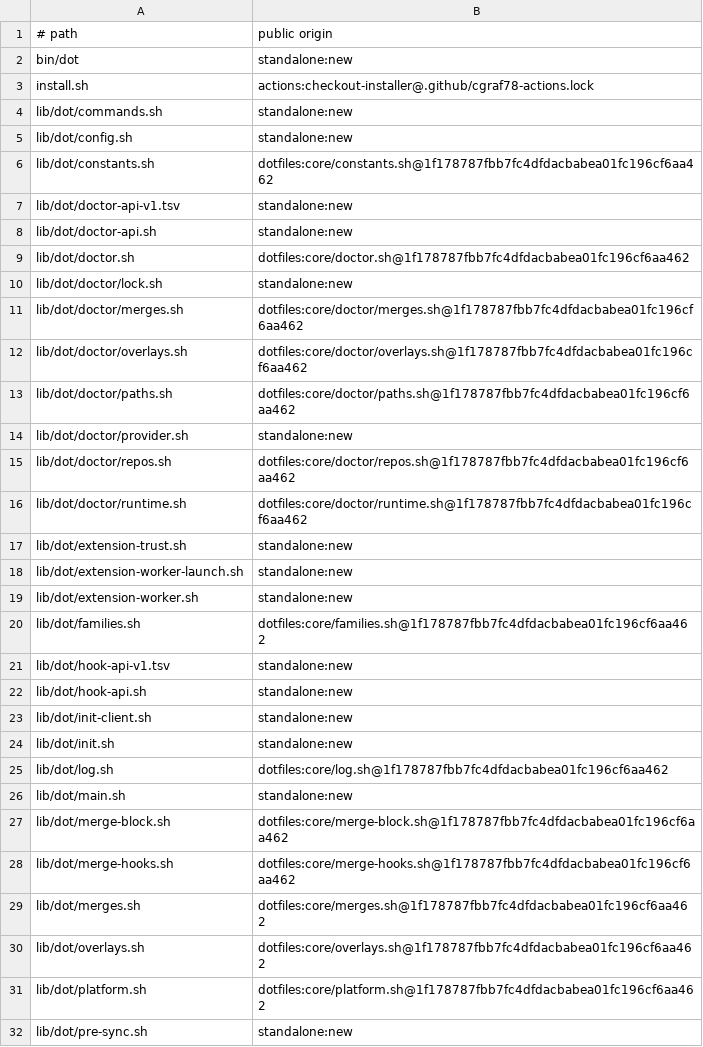
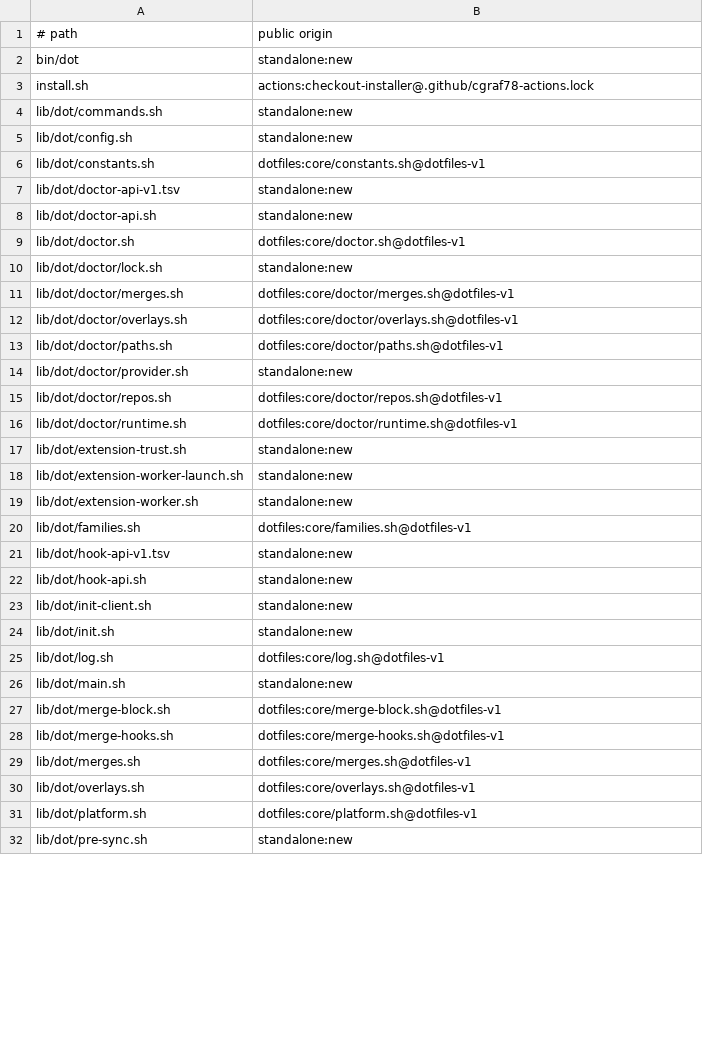
Before and after one commit to cgraf78/dot, a TSV file: docs/source-provenance-v1.tsv, drawn as a sheet; only a part is shown; the diff covers the shown part only.

Commit message:
Centralize extraction source revisions
## Summary

- name the public dotfiles extraction baseline once in a versioned revision inventory
- reference that stable origin/main commit symbolically from every per-path provenance row
- reject raw commit duplication and unknown provenance aliases in the public gate

## Testing

- bash tests/run
- exact shared ShellCheck inventory
- bash -n tests/provenance-test
- shfmt -d -i 2 -ci tests/provenance-test
- git diff --check
- independent provenance mutation review

```diff
--- a/docs/source-provenance-v1.tsv
+++ b/docs/source-provenance-v1.tsv
@@ -5,13 +5,13 @@ lib/dot/commands.sh	standalone:new
 lib/dot/config.sh	standalone:new
-lib/dot/constants.sh	dotfiles:core/constants.sh@1f178787fbb7fc4dfdacbabea01fc196cf6aa462
+lib/dot/constants.sh	dotfiles:core/constants.sh@dotfiles-v1
 lib/dot/doctor-api-v1.tsv	standalone:new
 lib/dot/doctor-api.sh	standalone:new
-lib/dot/doctor.sh	dotfiles:core/doctor.sh@1f178787fbb7fc4dfdacbabea01fc196cf6aa462
+lib/dot/doctor.sh	dotfiles:core/doctor.sh@dotfiles-v1
 lib/dot/doctor/lock.sh	standalone:new
-lib/dot/doctor/merges.sh	dotfiles:core/doctor/merges.sh@1f178787fbb7fc4dfdacbabea01fc196cf6aa462
-lib/dot/doctor/overlays.sh	dotfiles:core/doctor/overlays.sh@1f178787fbb7fc4dfdacbabea01fc196cf6aa462
-lib/dot/doctor/paths.sh	dotfiles:core/doctor/paths.sh@1f178787fbb7fc4dfdacbabea01fc196cf6aa462
+lib/dot/doctor/merges.sh	dotfiles:core/doctor/merges.sh@dotfiles-v1
+lib/dot/doctor/overlays.sh	dotfiles:core/doctor/overlays.sh@dotfiles-v1
+lib/dot/doctor/paths.sh	dotfiles:core/doctor/paths.sh@dotfiles-v1
 lib/dot/doctor/provider.sh	standalone:new
-lib/dot/doctor/repos.sh	dotfiles:core/doctor/repos.sh@1f178787fbb7fc4dfdacbabea01fc196cf6aa462
-lib/dot/doctor/runtime.sh	dotfiles:core/doctor/runtime.sh@1f178787fbb7fc4dfdacbabea01fc196cf6aa462
+lib/dot/doctor/repos.sh	dotfiles:core/doctor/repos.sh@dotfiles-v1
+lib/dot/doctor/runtime.sh	dotfiles:core/doctor/runtime.sh@dotfiles-v1
 lib/dot/extension-trust.sh	standalone:new
@@ -19,3 +19,3 @@ lib/dot/extension-worker-launch.sh	standalone:new
 lib/dot/extension-worker.sh	standalone:new
-lib/dot/families.sh	dotfiles:core/families.sh@1f178787fbb7fc4dfdacbabea01fc196cf6aa462
+lib/dot/families.sh	dotfiles:core/families.sh@dotfiles-v1
 lib/dot/hook-api-v1.tsv	standalone:new
@@ -24,9 +24,9 @@ lib/dot/init-client.sh	standalone:new
 lib/dot/init.sh	standalone:new
-lib/dot/log.sh	dotfiles:core/log.sh@1f178787fbb7fc4dfdacbabea01fc196cf6aa462
+lib/dot/log.sh	dotfiles:core/log.sh@dotfiles-v1
 lib/dot/main.sh	standalone:new
-lib/dot/merge-block.sh	dotfiles:core/merge-block.sh@1f178787fbb7fc4dfdacbabea01fc196cf6aa462
-lib/dot/merge-hooks.sh	dotfiles:core/merge-hooks.sh@1f178787fbb7fc4dfdacbabea01fc196cf6aa462
-lib/dot/merges.sh	dotfiles:core/merges.sh@1f178787fbb7fc4dfdacbabea01fc196cf6aa462
-lib/dot/overlays.sh	dotfiles:core/overlays.sh@1f178787fbb7fc4dfdacbabea01fc196cf6aa462
-lib/dot/platform.sh	dotfiles:core/platform.sh@1f178787fbb7fc4dfdacbabea01fc196cf6aa462
+lib/dot/merge-block.sh	dotfiles:core/merge-block.sh@dotfiles-v1
+lib/dot/merge-hooks.sh	dotfiles:core/merge-hooks.sh@dotfiles-v1
+lib/dot/merges.sh	dotfiles:core/merges.sh@dotfiles-v1
+lib/dot/overlays.sh	dotfiles:core/overlays.sh@dotfiles-v1
+lib/dot/platform.sh	dotfiles:core/platform.sh@dotfiles-v1
 lib/dot/pre-sync.sh	standalone:new
```
Also changed, not shown: 26 edited cells elsewhere in this file, 3 other files.
